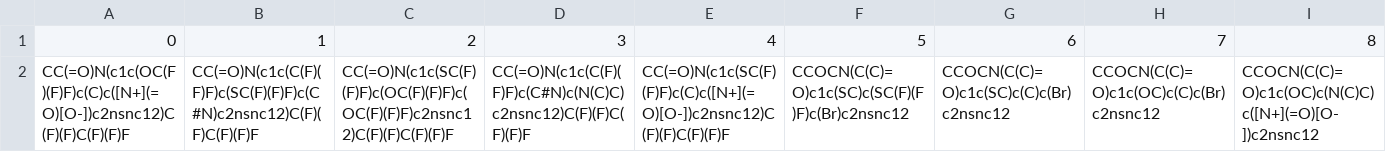
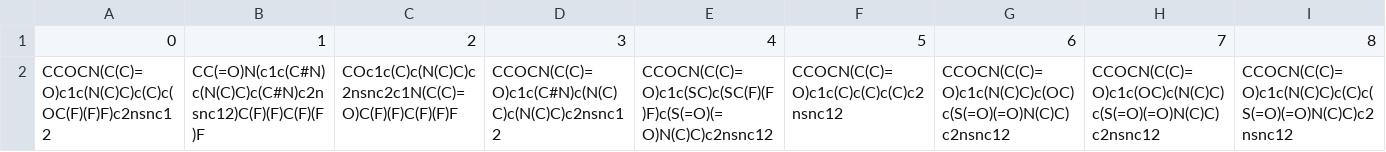
Before and after one commit to MolecularMaterials/COBOL, a CSV file: case-study/multi-objective-BzNSN/MBOResult-Xexplored-withInitial.csv, drawn as a sheet; only a part is shown; the diff covers the shown part only; the diff names each change by its address in the sheet, - before the commit and + after, or states it on an @@ line.

```diff
--- a/case-study/multi-objective-BzNSN/MBOResult-Xexplored-withInitial.csv
+++ b/case-study/multi-objective-BzNSN/MBOResult-Xexplored-withInitial.csv
-A2: CC(=O)N(c1c(OC(F)(F)F)c(C)c([N+](=O)[O-])c2nsnc12)C(F)(F)C(F)(F)F
+A2: CCOCN(C(C)=O)c1c(N(C)C)c(C)c(OC(F)(F)F)c2nsnc12
-B2: CC(=O)N(c1c(C(F)(F)F)c(SC(F)(F)F)c(C#N)c2nsnc12)C(F)(F)C(F)(F)F
+B2: CC(=O)N(c1c(C#N)c(N(C)C)c(C#N)c2nsnc12)C(F)(F)C(F)(F)F
-C2: CC(=O)N(c1c(SC(F)(F)F)c(OC(F)(F)F)c(OC(F)(F)F)c2nsnc12)C(F)(F)C(F)(F)F
+C2: COc1c(C)c(N(C)C)c2nsnc2c1N(C(C)=O)C(F)(F)C(F)(F)F
-D2: CC(=O)N(c1c(C(F)(F)F)c(C#N)c(N(C)C)c2nsnc12)C(F)(F)C(F)(F)F
+D2: CCOCN(C(C)=O)c1c(C#N)c(N(C)C)c(N(C)C)c2nsnc12
-E2: CC(=O)N(c1c(SC(F)(F)F)c(C)c([N+](=O)[O-])c2nsnc12)C(F)(F)C(F)(F)F
+E2: CCOCN(C(C)=O)c1c(SC)c(SC(F)(F)F)c(S(=O)(=O)N(C)C)c2nsnc12
-F2: CCOCN(C(C)=O)c1c(SC)c(SC(F)(F)F)c(Br)c2nsnc12
+F2: CCOCN(C(C)=O)c1c(C)c(C)c(C)c2nsnc12
-G2: CCOCN(C(C)=O)c1c(SC)c(C)c(Br)c2nsnc12
+G2: CCOCN(C(C)=O)c1c(N(C)C)c(OC)c(S(=O)(=O)N(C)C)c2nsnc12
-H2: CCOCN(C(C)=O)c1c(OC)c(C)c(Br)c2nsnc12
+H2: CCOCN(C(C)=O)c1c(OC)c(N(C)C)c(S(=O)(=O)N(C)C)c2nsnc12
-I2: CCOCN(C(C)=O)c1c(OC)c(N(C)C)c([N+](=O)[O-])c2nsnc12
+I2: CCOCN(C(C)=O)c1c(N(C)C)c(C)c(S(=O)(=O)N(C)C)c2nsnc12
```
Also changed, not shown: 26 edited cells elsewhere in this file, case-study/multi-objective-BzNSN/MBOResult-Xexplored.csv, case-study/multi-objective-BzNSN/Result-temp.csv, 13 other files.
